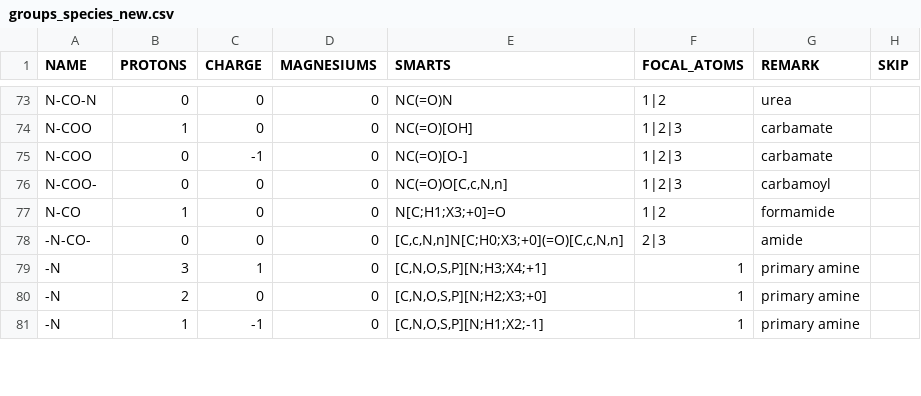
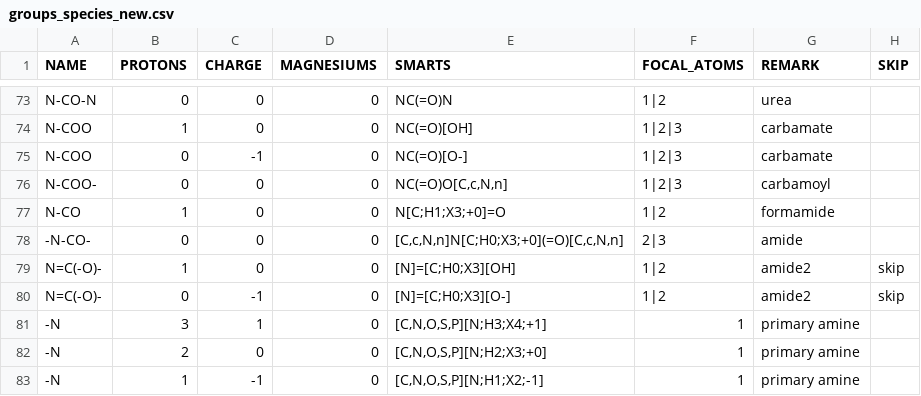
Before and after one commit to asmvernon/milo-lab, a CSV file: data/thermodynamics/groups_species_new.csv, drawn as a sheet; only a part is shown, gaps mark what is left out.

```diff
--- a/data/thermodynamics/groups_species_new.csv
+++ b/data/thermodynamics/groups_species_new.csv
@@ -78,2 +78,4 @@
 "-N-CO-",0,0,0,"[C,c,N,n]N[C;H0;X3;+0](=O)[C,c,N,n]","2|3","amide",
+"N=C(-O)-",1,0,0,"[N]=[C;H0;X3][OH]","1|2","amide2","skip"
+"N=C(-O)-",0,-1,0,"[N]=[C;H0;X3][O-]","1|2","amide2","skip"
 "-N",3,1,0,"[C,N,O,S,P][N;H3;X4;+1]","1","primary amine",
```
Also changed, not shown: data/thermodynamics/groups_species.csv, 6 other files.
